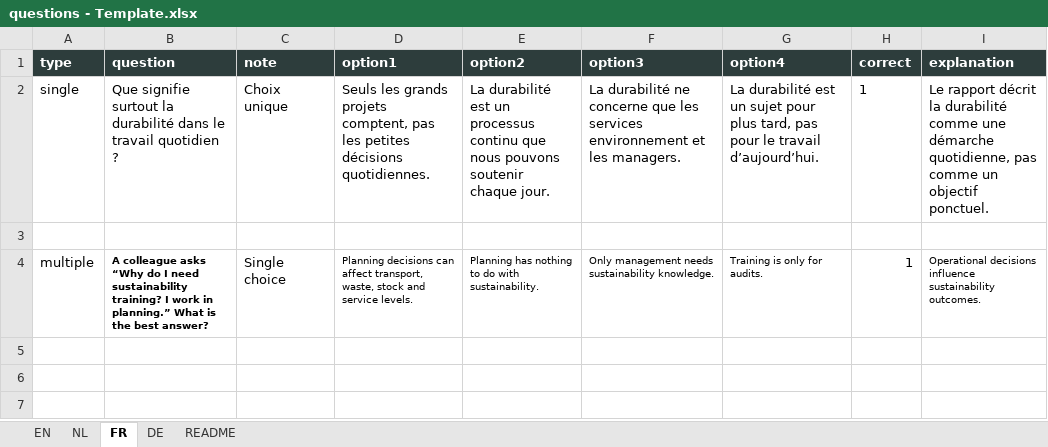
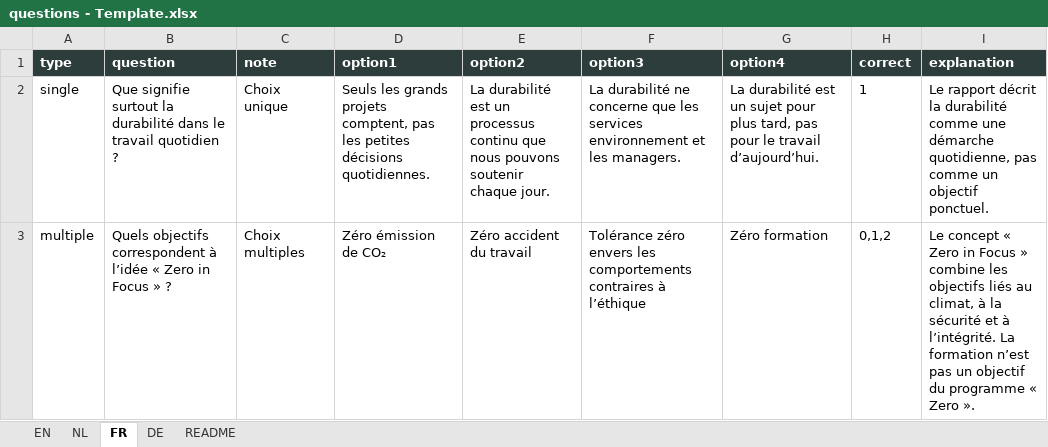
Before and after one commit to TVD2804/Sustainability-quiz, an Excel workbook: questions - Template.xlsx, sheet FR, drawn as a sheet; values as stored, in another font and other column widths than the file's, no borders; table styles not drawn; removed rows and columns are numbered as before the commit, all else as after; the diff names each change by its address in the sheet, - before the commit and + after, or states it on an @@ line.

Commit message:
Update questions - Template.xlsx
TEST succeeded

```diff
--- a/questions - Template.xlsx (sheet FR)
+++ b/questions - Template.xlsx (sheet FR)
-row 3: (empty)
-B3 (question): A colleague asks “Why do I need sustainability training? I work in planning.” What is the best answer?
+B3 (question): Quels objectifs correspondent à l’idée « Zero in Focus » ?
@@ B3 text size: larger, bold: on → off @@
-C3 (note): Single choice
+C3 (note): Choix multiples
-D3 (option1): Planning decisions can affect transport, waste, stock and service levels.
+D3 (option1): Zéro émission de CO₂
@@ D3:G3 text size: larger @@
-E3 (option2): Planning has nothing to do with sustainability.
+E3 (option2): Zéro accident du travail
-F3 (option3): Only management needs sustainability knowledge.
+F3 (option3): Tolérance zéro envers les comportements contraires à l’éthique
-G3 (option4): Training is only for audits.
+G3 (option4): Zéro formation
-H3 (correct): 1
+H3 (correct): 0,1,2
-I3 (explanation): Operational decisions influence sustainability outcomes.
+I3 (explanation): Le concept « Zero in Focus » combine les objectifs liés au climat, à la sécurité et à l’intégrité. La formation n’est pas un objectif du programme « Zero ».
@@ I3 text size: larger @@
```
Also changed, not shown: sheet EN, sheet NL, sheet DE.
